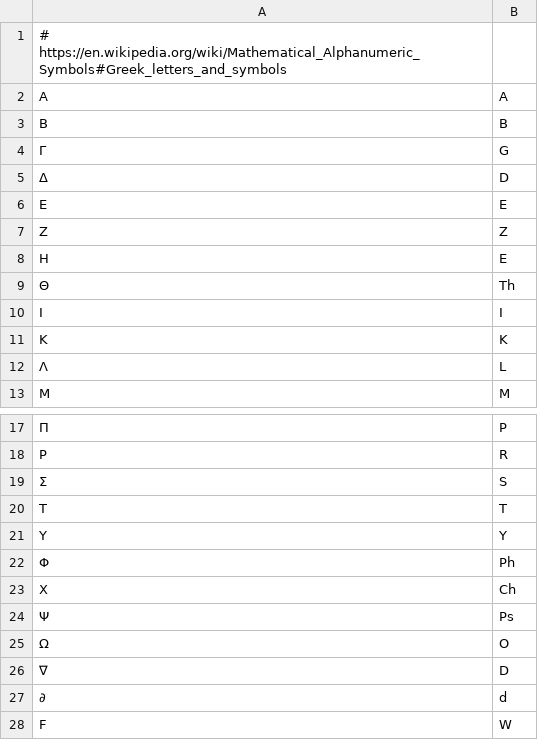
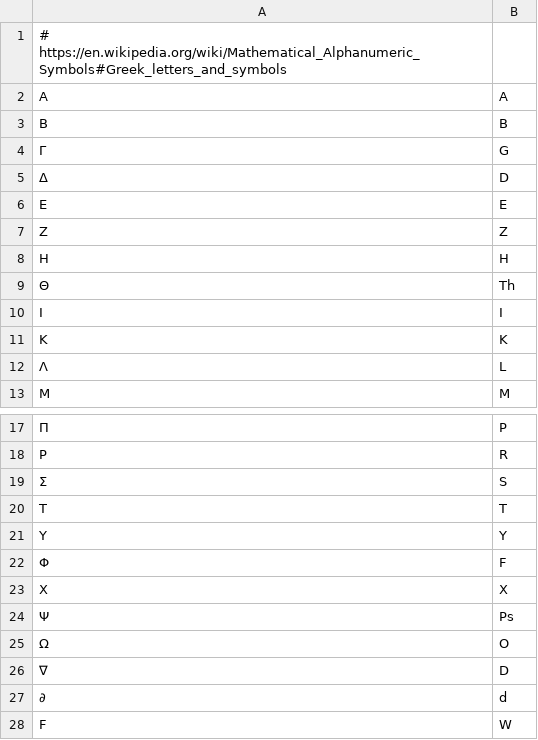
Before and after one commit to anyascii/anyascii, a TSV file: input/tables/greek-math.tsv, drawn as a sheet; only a part is shown, gaps mark what is left out.

```diff
--- a/input/tables/greek-math.tsv
+++ b/input/tables/greek-math.tsv
@@ -7,3 +7,3 @@
 Ζ	Z
-Η	E
+Η	H
 Θ	Th
@@ -21,4 +21,4 @@
 Υ	Y
-Φ	Ph
-Χ	Ch
+Φ	F
+Χ	X
 Ψ	Ps
```
Also changed, not shown: table.tsv, 18 other files.
